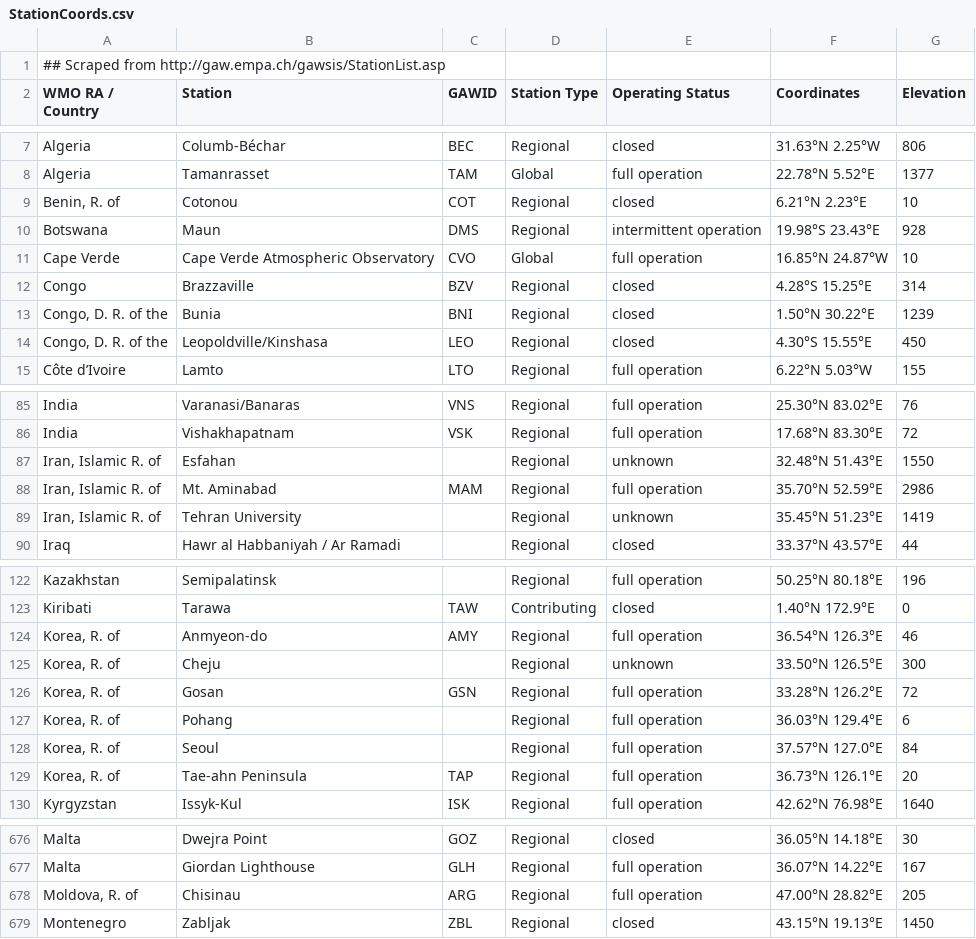
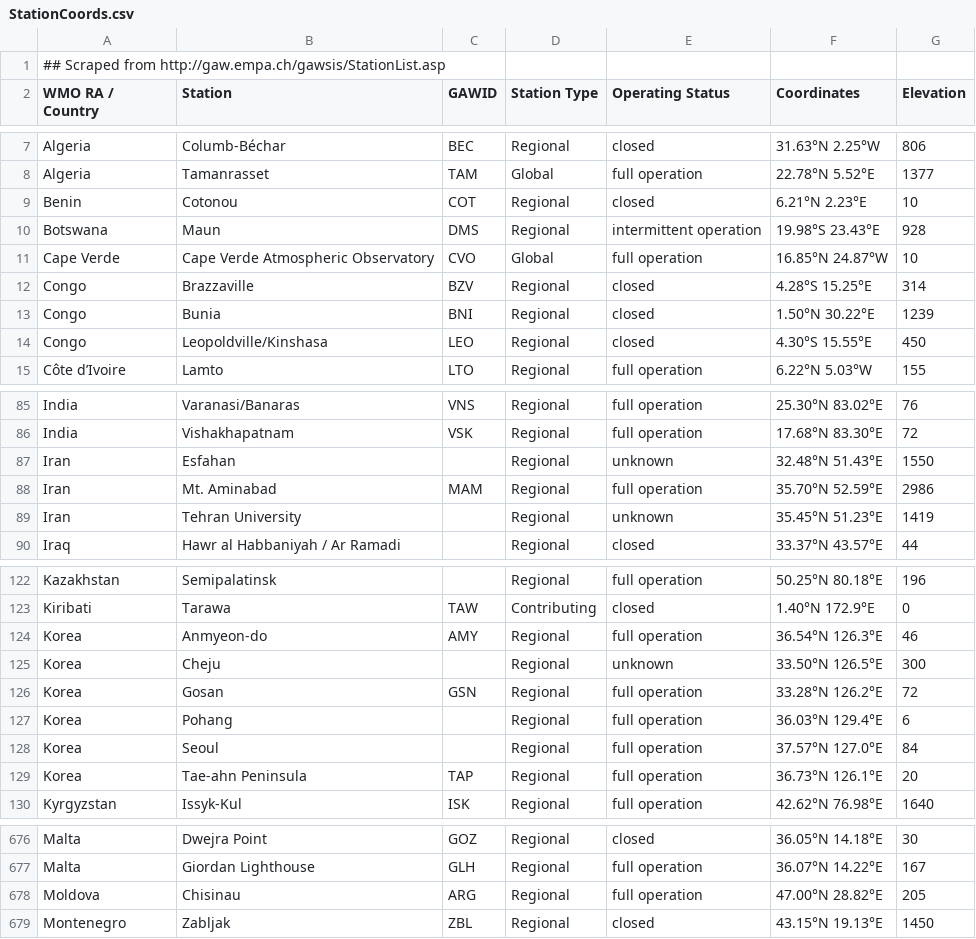
Before and after one commit to BlueObelisk/acpgeo, a CSV file: src/main/resources/dictionaries/StationCoords.csv, drawn as a sheet; only a part is shown, gaps mark what is left out; the diff covers the shown part only.

Commit message:
can now tag stations and countries

```diff
--- a/src/main/resources/dictionaries/StationCoords.csv
+++ b/src/main/resources/dictionaries/StationCoords.csv
@@ -8,3 +8,3 @@
 "Algeria","Tamanrasset","TAM","Global","full operation","22.78°N 5.52°E ",1377
-"Benin, R. of","Cotonou","COT","Regional","closed","6.21°N 2.23°E ",10
+"Benin","Cotonou","COT","Regional","closed","6.21°N 2.23°E ",10
 "Botswana","Maun","DMS","Regional","intermittent operation","19.98°S 23.43°E ",928
@@ -12,4 +12,4 @@
 "Congo","Brazzaville","BZV","Regional","closed","4.28°S 15.25°E ",314
-"Congo, D. R. of the","Bunia","BNI","Regional","closed","1.50°N 30.22°E ",1239
-"Congo, D. R. of the","Leopoldville/Kinshasa","LEO","Regional","closed","4.30°S 15.55°E ",450
+"Congo","Bunia","BNI","Regional","closed","1.50°N 30.22°E ",1239
+"Congo","Leopoldville/Kinshasa","LEO","Regional","closed","4.30°S 15.55°E ",450
 "Côte d’Ivoire","Lamto","LTO","Regional","full operation","6.22°N 5.03°W ",155
@@ -86,5 +86,5 @@
 "India","Vishakhapatnam","VSK","Regional","full operation","17.68°N 83.30°E ",72
-"Iran, Islamic R. of","Esfahan",,"Regional","unknown","32.48°N 51.43°E ",1550
-"Iran, Islamic R. of","Mt. Aminabad","MAM","Regional","full operation","35.70°N 52.59°E ",2986
-"Iran, Islamic R. of","Tehran University",,"Regional","unknown","35.45°N 51.23°E ",1419
+"Iran","Esfahan",,"Regional","unknown","32.48°N 51.43°E ",1550
+"Iran","Mt. Aminabad","MAM","Regional","full operation","35.70°N 52.59°E ",2986
+"Iran","Tehran University",,"Regional","unknown","35.45°N 51.23°E ",1419
 "Iraq","Hawr al Habbaniyah / Ar Ramadi",,"Regional","closed","33.37°N 43.57°E ",44
@@ -123,8 +123,8 @@
 "Kiribati","Tarawa","TAW","Contributing","closed","1.40°N 172.9°E ",0
-"Korea, R. of","Anmyeon-do","AMY","Regional","full operation","36.54°N 126.3°E ",46
-"Korea, R. of","Cheju",,"Regional","unknown","33.50°N 126.5°E ",300
-"Korea, R. of","Gosan","GSN","Regional","full operation","33.28°N 126.2°E ",72
-"Korea, R. of","Pohang",,"Regional","full operation","36.03°N 129.4°E ",6
-"Korea, R. of","Seoul",,"Regional","full operation","37.57°N 127.0°E ",84
-"Korea, R. of","Tae-ahn Peninsula","TAP","Regional","full operation","36.73°N 126.1°E ",20
+"Korea","Anmyeon-do","AMY","Regional","full operation","36.54°N 126.3°E ",46
+"Korea","Cheju",,"Regional","unknown","33.50°N 126.5°E ",300
+"Korea","Gosan","GSN","Regional","full operation","33.28°N 126.2°E ",72
+"Korea","Pohang",,"Regional","full operation","36.03°N 129.4°E ",6
+"Korea","Seoul",,"Regional","full operation","37.57°N 127.0°E ",84
+"Korea","Tae-ahn Peninsula","TAP","Regional","full operation","36.73°N 126.1°E ",20
 "Kyrgyzstan","Issyk-Kul","ISK","Regional","full operation","42.62°N 76.98°E ",1640
@@ -677,3 +677,3 @@
 "Malta","Giordan Lighthouse","GLH","Regional","full operation","36.07°N 14.22°E ",167
-"Moldova, R. of","Chisinau","ARG","Regional","full operation","47.00°N 28.82°E ",205
+"Moldova","Chisinau","ARG","Regional","full operation","47.00°N 28.82°E ",205
 "Montenegro","Zabljak","ZBL","Regional","closed","43.15°N 19.13°E ",1450
```
Also changed, not shown: 4 edited cells elsewhere in this file, 6 other files.
